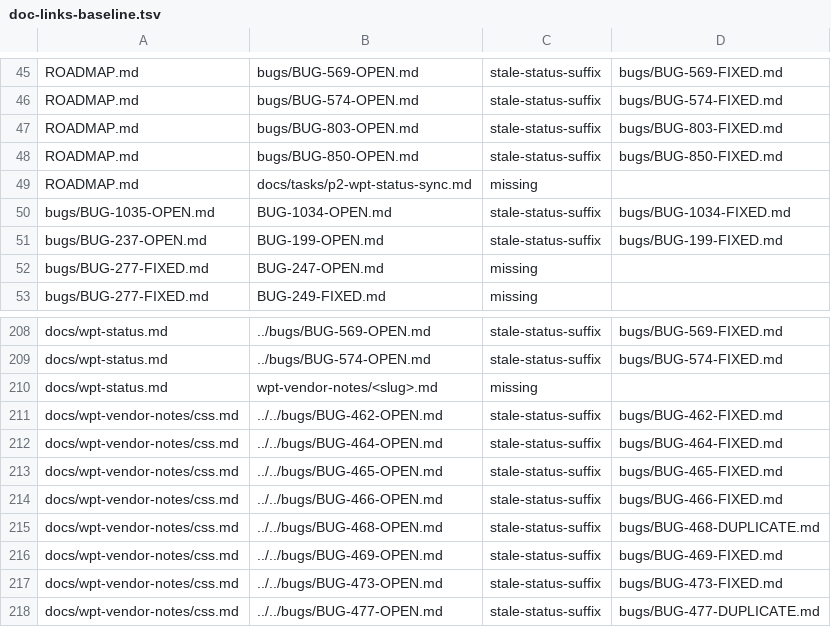
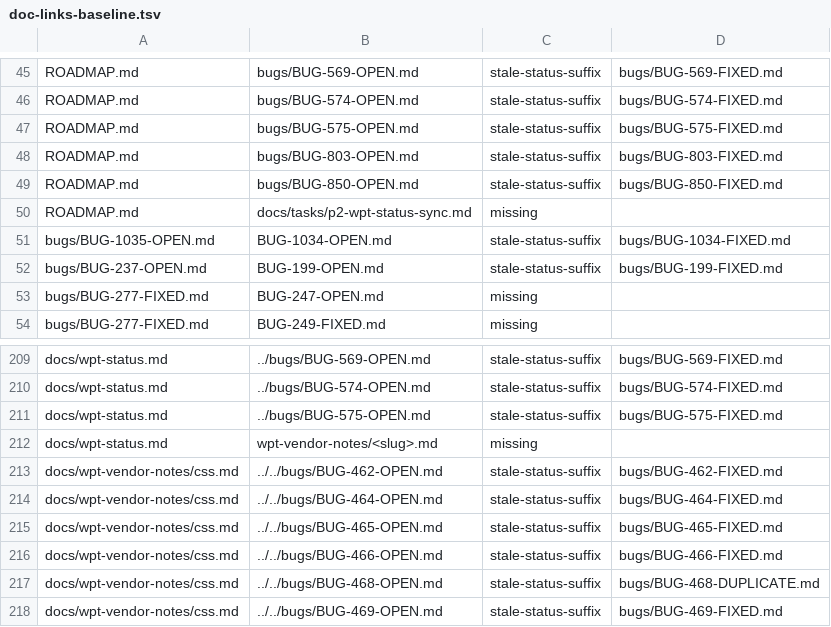
Before and after one commit to LearnJava/lumen-browser, a TSV file: scripts/doc-links-baseline.tsv, drawn as a sheet; only a part is shown, gaps mark what is left out; the shorter side is filled out with more unchanged rows; the diff names each change by its address in the sheet, - before the commit and + after, or states it on an @@ line.

```diff
--- a/scripts/doc-links-baseline.tsv
+++ b/scripts/doc-links-baseline.tsv
+row 47: ROADMAP.md | bugs/BUG-575-OPEN.md | stale-status-suffix | bugs/BUG-575-FIXED.md
+row 211: docs/wpt-status.md | ../bugs/BUG-575-OPEN.md | stale-status-suffix | bugs/BUG-575-FIXED.md
```
Also changed, not shown: 8 other files.
